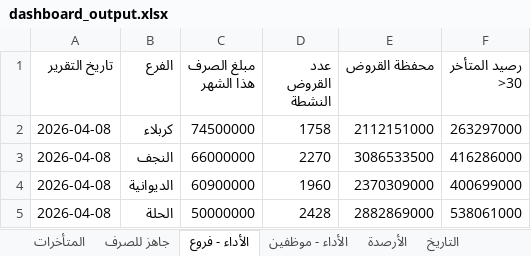
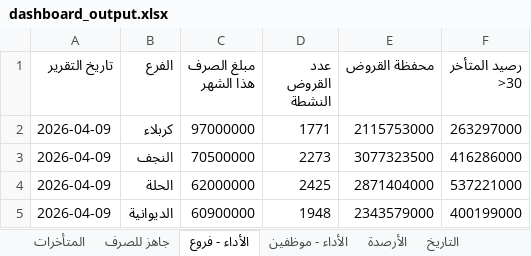
Before and after one commit to fahaD22-sys/amalkom-dashboard, an Excel workbook: output/dashboard_output.xlsx, sheet الأداء - فروع, drawn as a sheet; values as stored, in another font and other column widths than the file's, no borders; removed rows and columns are numbered as before the commit, all else as after; the diff names each change by its address in the sheet, - before the commit and + after, or states it on an @@ line.

```diff
--- a/output/dashboard_output.xlsx (sheet الأداء - فروع)
+++ b/output/dashboard_output.xlsx (sheet الأداء - فروع)
-A2:A3 (تاريخ التقرير): 2026-04-08
+A2:A3 (تاريخ التقرير): 2026-04-09
-C2 (مبلغ الصرف هذا الشهر): 74500000
+C2 (مبلغ الصرف هذا الشهر): 97000000
-D2 (عدد القروض النشطة): 1758
+D2 (عدد القروض النشطة): 1771
-E2 (محفظة القروض): 2112151000
+E2 (محفظة القروض): 2115753000
-C3 (مبلغ الصرف هذا الشهر): 66000000
+C3 (مبلغ الصرف هذا الشهر): 70500000
-D3 (عدد القروض النشطة): 2270
+D3 (عدد القروض النشطة): 2273
-E3 (محفظة القروض): 3086533500
+E3 (محفظة القروض): 3077323500
+row 4: 2026-04-09 | الحلة | 62000000 | 2425 | 2871404000 | 537221000
-A5 (تاريخ التقرير): 2026-04-08
+A5 (تاريخ التقرير): 2026-04-09
-D5 (عدد القروض النشطة): 1960
+D5 (عدد القروض النشطة): 1948
-E5 (محفظة القروض): 2370309000
+E5 (محفظة القروض): 2343579000
-F5 (رصيد المتأخر >30): 400699000
+F5 (رصيد المتأخر >30): 400199000
-row 5: 2026-04-08 | الحلة | 50000000 | 2428 | 2882869000 | 538061000
```
Also changed, not shown: sheet الأداء - موظفين, sheet جاهز للصرف, sheet المتأخرات, sheet التاريخ, sheet الأرصدة, 1 other file.
